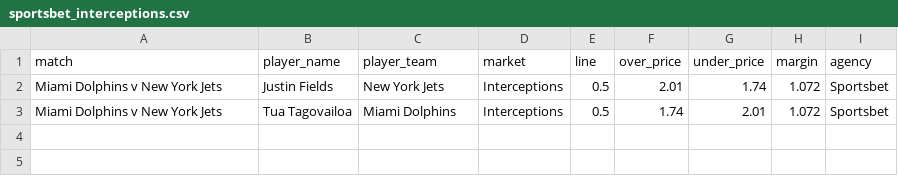
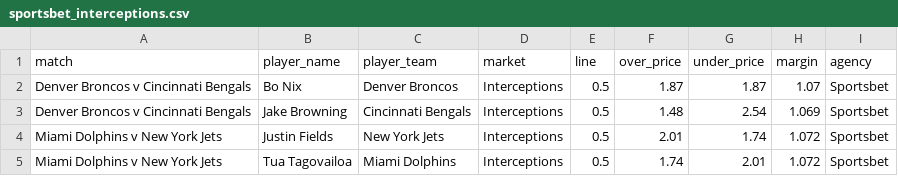
Before and after one commit to jamesbrown1417/NFL, a CSV file: Data/scraped_odds/sportsbet_interceptions.csv, drawn as a sheet; the diff names each change by its address in the sheet, - before the commit and + after, or states it on an @@ line.

```diff
--- a/Data/scraped_odds/sportsbet_interceptions.csv
+++ b/Data/scraped_odds/sportsbet_interceptions.csv
+row 2: Denver Broncos v Cincinnati Bengals | Bo Nix | Denver Broncos | Interceptions | 0.5 | 1.87 | 1.87 | 1.07 | Sportsbet
+row 3: Denver Broncos v Cincinnati Bengals | Jake Browning | Cincinnati Bengals | Interceptions | 0.5 | 1.48 | 2.54 | 1.069 | Sportsbet
```
Also changed, not shown: Data/scraped_odds/pointsbet_rushing_attempts.csv, Data/scraped_odds/pointsbet_touchdowns.csv, 52 other files.
